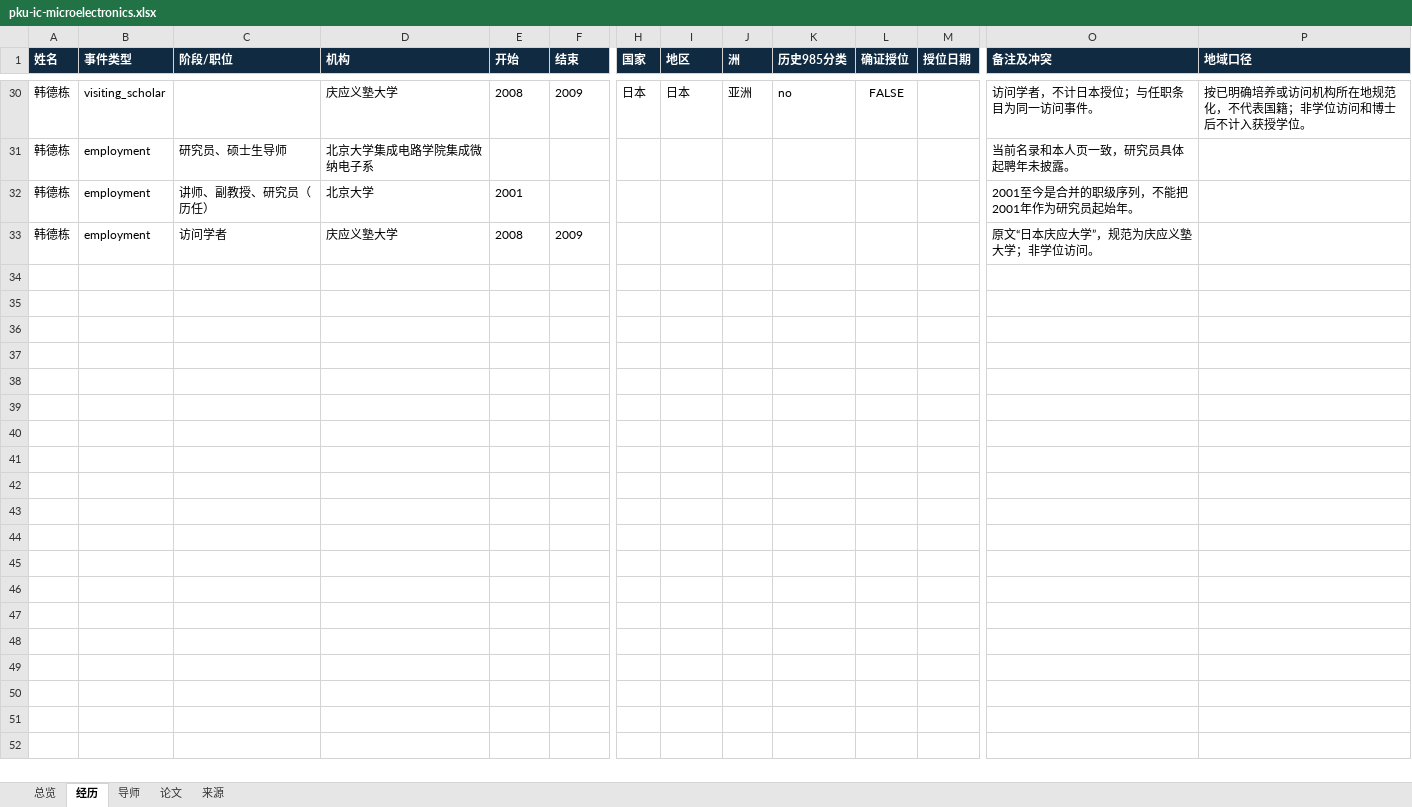
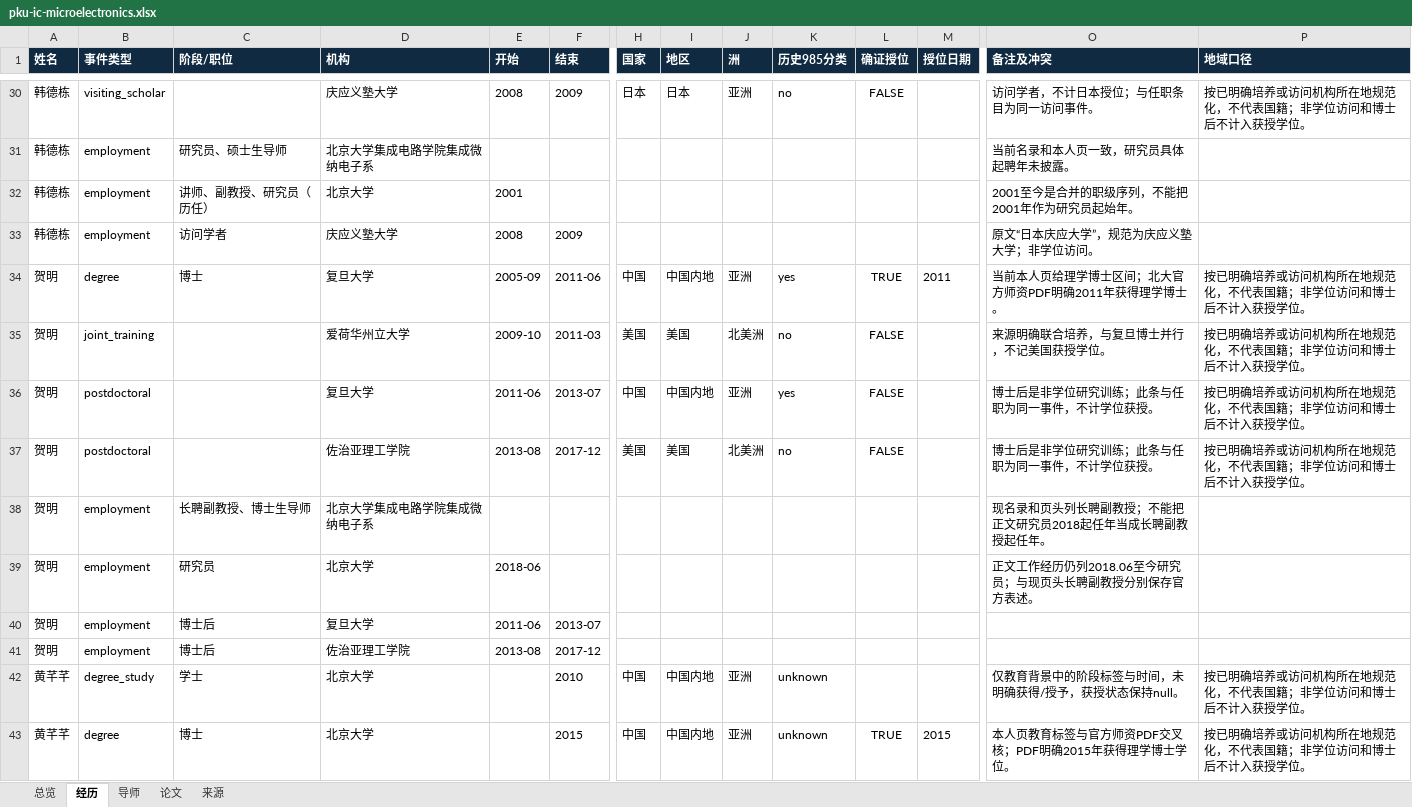
Before and after one commit to aikyolin/-cn-985-academic-amatlas, an Excel workbook: site/exports/pku-ic-microelectronics.xlsx, sheet 经历, drawn as a sheet; only a part is shown, gaps mark what is left out; values as stored, in another font and other column widths than the file's, no borders; table styles not drawn; rows hold the shown columns only; the diff covers the shown part only; the diff names each change by its address in the sheet, - before the commit and + after, or states it on an @@ line.

```diff
--- a/site/exports/pku-ic-microelectronics.xlsx (sheet 经历)
+++ b/site/exports/pku-ic-microelectronics.xlsx (sheet 经历)
+row 34: 贺明 | degree | 博士 | 复旦大学 | 2005-09 | 2011-06 | 中国 | 中国内地 | 亚洲 | yes | TRUE | 2011 | 当前本人页给理学博士区间；北大官方师资PDF明确2011年获得理学博士。 | 按已明确培养或访问机构所在地规范化，不代表国籍；非学位访问和博士后不计入获授学位。
+row 35: 贺明 | joint_training |  | 爱荷华州立大学 | 2009-10 | 2011-03 | 美国 | 美国 | 北美洲 | no | FALSE |  | 来源明确联合培养，与复旦博士并行，不记美国获授学位。 | 按已明确培养或访问机构所在地规范化，不代表国籍；非学位访问和博士后不计入获授学位。
+row 36: 贺明 | postdoctoral |  | 复旦大学 | 2011-06 | 2013-07 | 中国 | 中国内地 | 亚洲 | yes | FALSE |  | 博士后是非学位研究训练；此条与任职为同一事件，不计学位获授。 | 按已明确培养或访问机构所在地规范化，不代表国籍；非学位访问和博士后不计入获授学位。
+row 37: 贺明 | postdoctoral |  | 佐治亚理工学院 | 2013-08 | 2017-12 | 美国 | 美国 | 北美洲 | no | FALSE |  | 博士后是非学位研究训练；此条与任职为同一事件，不计学位获授。 | 按已明确培养或访问机构所在地规范化，不代表国籍；非学位访问和博士后不计入获授学位。
+row 38: 贺明 | employment | 长聘副教授、博士生导师 | 北京大学集成电路学院集成微纳电子系 |  |  |  |  |  |  |  |  | 现名录和页头列长聘副教授；不能把正文研究员2018起任年当成长聘副教授起任年。
+row 39: 贺明 | employment | 研究员 | 北京大学 | 2018-06 |  |  |  |  |  |  |  | 正文工作经历仍列2018.06至今研究员；与现页头长聘副教授分别保存官方表述。
+row 40: 贺明 | employment | 博士后 | 复旦大学 | 2011-06 | 2013-07
+row 41: 贺明 | employment | 博士后 | 佐治亚理工学院 | 2013-08 | 2017-12
+row 42: 黄芊芊 | degree_study | 学士 | 北京大学 |  | 2010 | 中国 | 中国内地 | 亚洲 | unknown |  |  | 仅教育背景中的阶段标签与时间，未明确获得/授予，获授状态保持null。 | 按已明确培养或访问机构所在地规范化，不代表国籍；非学位访问和博士后不计入获授学位。
+row 43: 黄芊芊 | degree | 博士 | 北京大学 |  | 2015 | 中国 | 中国内地 | 亚洲 | unknown | TRUE | 2015 | 本人页教育标签与官方师资PDF交叉核；PDF明确2015年获得理学博士学位。 | 按已明确培养或访问机构所在地规范化，不代表国籍；非学位访问和博士后不计入获授学位。
```
Also changed, not shown: 32 added rows elsewhere in this sheet, sheet 来源, sheet 论文, sheet 导师, sheet 总览, site/exports/hit-weihai-information.xlsx, site/exports/sjtu-ic-chipdesign.xlsx, 24 other files.
